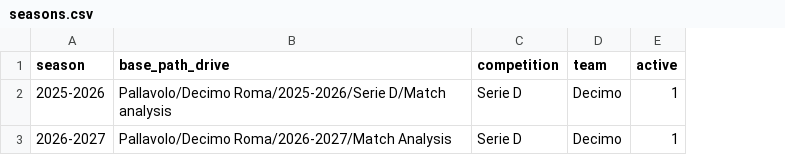
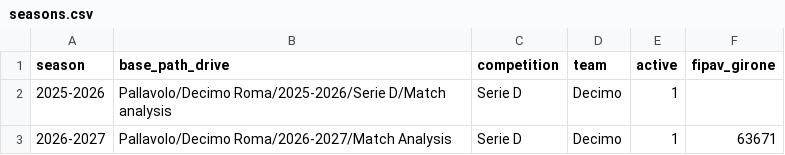
Before and after one commit to marcomick/match-analysis-volley, a CSV file: config/seasons.csv, drawn as a sheet; the diff names each change by its address in the sheet, - before the commit and + after, or states it on an @@ line.

```diff
--- a/config/seasons.csv
+++ b/config/seasons.csv
+column F (fipav_girone), row 3: 63671
```
Also changed, not shown: config/matches.csv, config/player_identities.csv, 13 other files.
